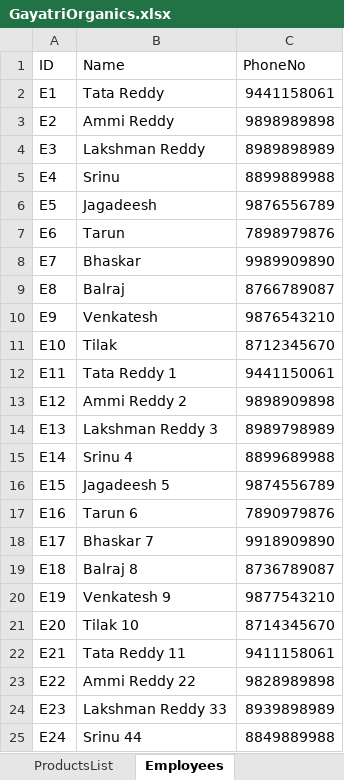
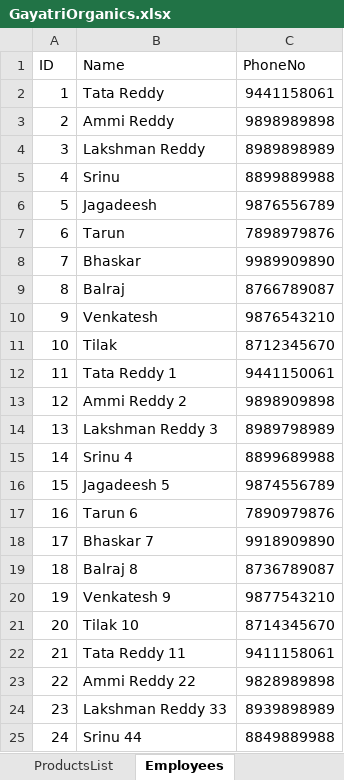
Before and after one commit to msvsr/AWS_Serverless, an Excel workbook: Dynamodb/GayatriOrganics.xlsx, sheet Employees, drawn as a sheet; values as stored, in another font and other column widths than the file's, no borders; the diff names each change by its address in the sheet, - before the commit and + after, or states it on an @@ line.

```diff
--- a/Dynamodb/GayatriOrganics.xlsx (sheet Employees)
+++ b/Dynamodb/GayatriOrganics.xlsx (sheet Employees)
-A2 (ID): E1
+A2 (ID): 1
-A3 (ID): E2
+A3 (ID): 2
-A4 (ID): E3
+A4 (ID): 3
-A5 (ID): E4
+A5 (ID): 4
-A6 (ID): E5
+A6 (ID): 5
-A7 (ID): E6
+A7 (ID): 6
-A8 (ID): E7
+A8 (ID): 7
-A9 (ID): E8
+A9 (ID): 8
-A10 (ID): E9
+A10 (ID): 9
-A11 (ID): E10
+A11 (ID): 10
-A12 (ID): E11
+A12 (ID): 11
-A13 (ID): E12
+A13 (ID): 12
-A14 (ID): E13
+A14 (ID): 13
-A15 (ID): E14
+A15 (ID): 14
-A16 (ID): E15
+A16 (ID): 15
-A17 (ID): E16
+A17 (ID): 16
-A18 (ID): E17
+A18 (ID): 17
-A19 (ID): E18
+A19 (ID): 18
-A20 (ID): E19
+A20 (ID): 19
-A21 (ID): E20
+A21 (ID): 20
-A22 (ID): E21
+A22 (ID): 21
-A23 (ID): E22
+A23 (ID): 22
-A24 (ID): E23
+A24 (ID): 23
-A25 (ID): E24
+A25 (ID): 24
```
Also changed, not shown: sheet Timings, 1 other file.
